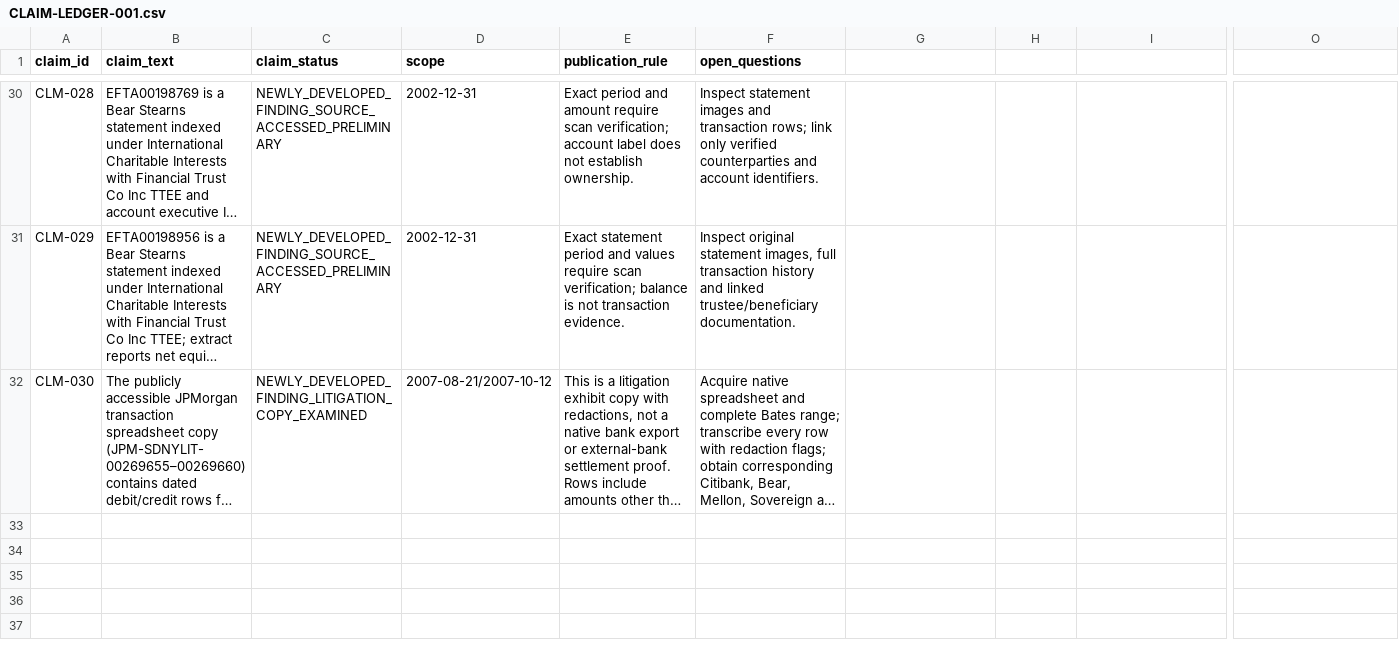
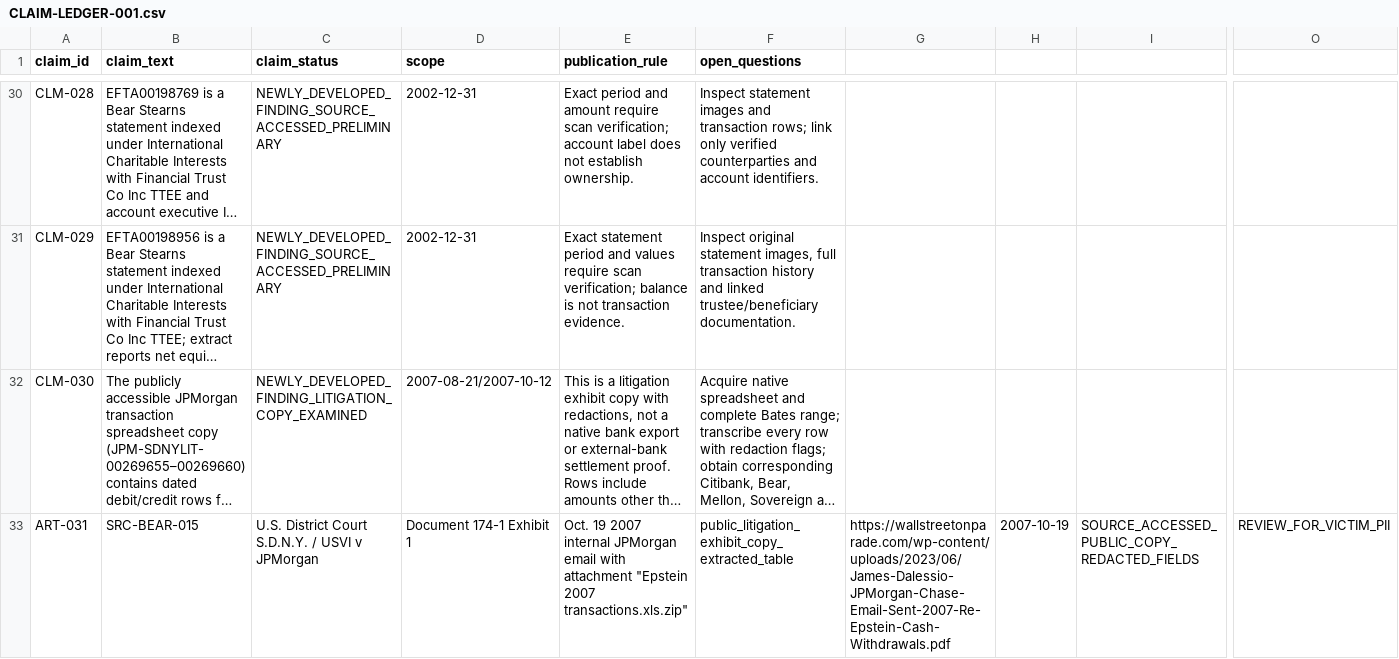
Before and after one commit to Evank253/Epstein-files-full-timeline-from-1980-to-current-2026, a CSV file: research/CLAIM-LEDGER-001.csv, drawn as a sheet; only a part is shown, gaps mark what is left out; long unchanged cells end in …; rows hold the shown columns only; the diff names each change by its address in the sheet, - before the commit and + after, or states it on an @@ line.

```diff
--- a/research/CLAIM-LEDGER-001.csv
+++ b/research/CLAIM-LEDGER-001.csv
+row 33: ART-031 | SRC-BEAR-015 | U.S. District Court S.D.N.Y. / USVI v JPMorgan | Document 174-1 Exhibit 1 | Oct. 19 2007 internal JPMorgan email with attachment "Epstein 2007 transactions.xls.zip" | public_litigation_exhibit_copy_extracted_table | https://wallstreetonparade.com/wp-content/uploads/2023/06/James-Dalessio-JPMorgan-Chase-Email-Sent-2007-Re-Epstein-Cash-Withdrawals.pdf | 2007-10-19 | SOURCE_ACCESSED_PUBLIC_COPY_REDACTED_FIELDS | REVIEW_FOR_VICTIM_PII
```
